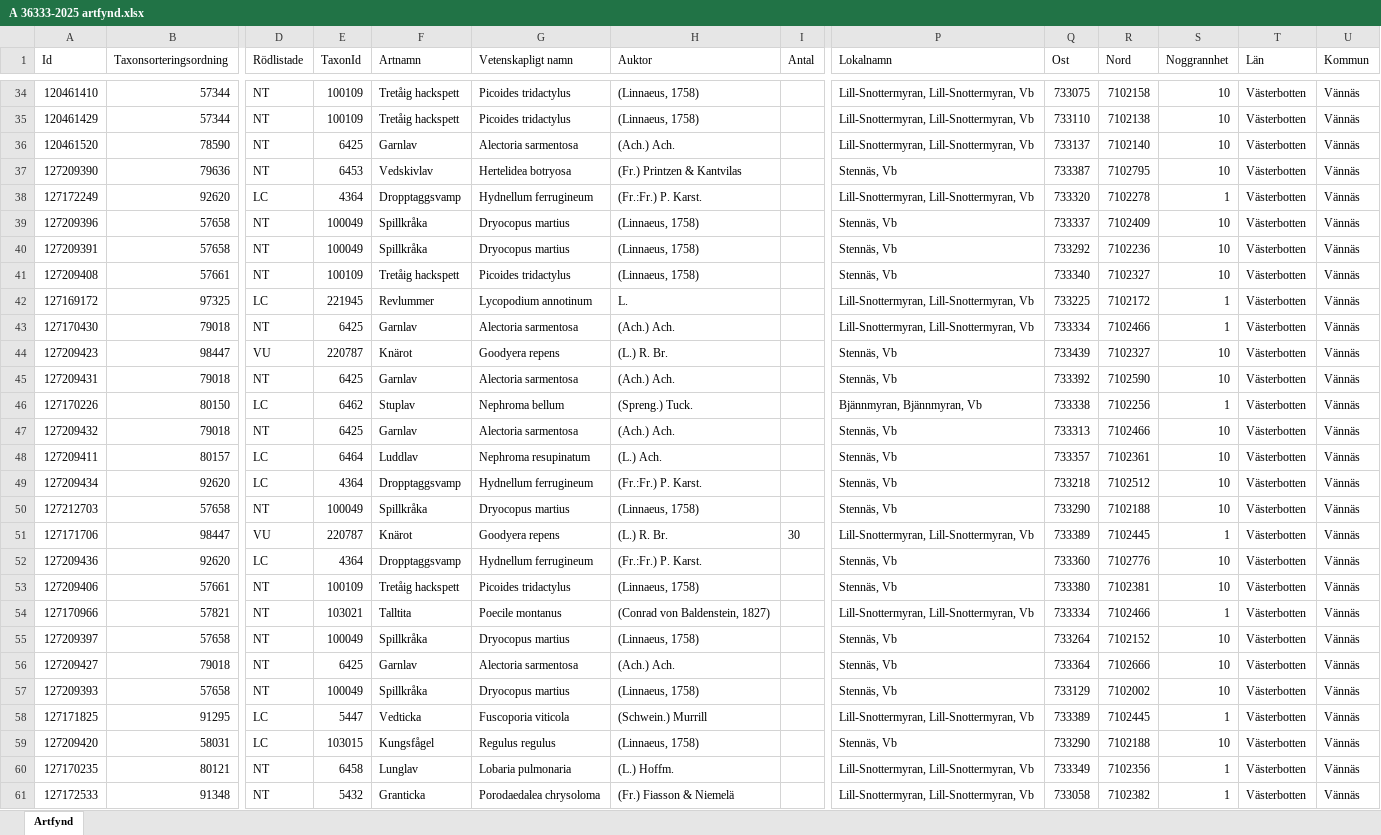
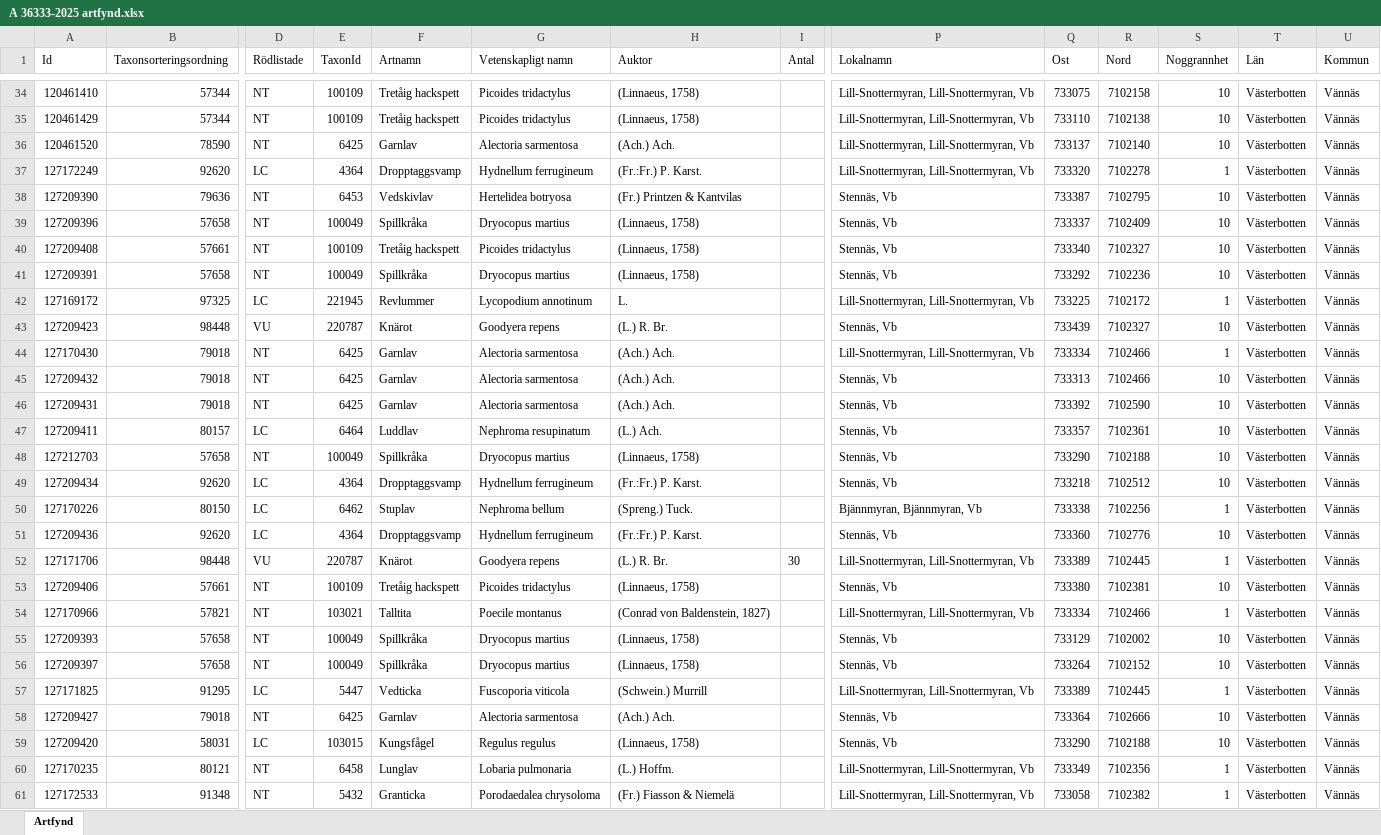
Before and after one commit to klasma/Logging_2460, an Excel workbook: artfynd/A 36333-2025 artfynd.xlsx, sheet Artfynd, drawn as a sheet; only a part is shown, gaps mark what is left out; values as stored, in another font and other column widths than the file's, no borders; removed rows and columns are numbered as before the commit, all else as after; rows hold the shown columns only; the diff covers the shown part only; the diff names each change by its address in the sheet, - before the commit and + after, or states it on an @@ line.

```diff
--- a/artfynd/A 36333-2025 artfynd.xlsx (sheet Artfynd)
+++ b/artfynd/A 36333-2025 artfynd.xlsx (sheet Artfynd)
@@ row 38 moved to row 37: 127172249 @@
@@ row 41 moved to row 40: 127209408 @@
+row 43: 127209423 | 98448 | VU | 220787 | Knärot | Goodyera repens | (L.) R. Br. |  | Stennäs, Vb | 733439 | 7102327 | 10 | Västerbotten | Vännäs
-A45 (Id): 127209423
+A45 (Id): 127209432
-B45 (Taxonsorteringsordning): 98447
+B45 (Taxonsorteringsordning): 79018
-D45 (Rödlistade): VU
+D45 (Rödlistade): NT
-E45 (TaxonId): 220787
+E45 (TaxonId): 6425
-F45 (Artnamn): Knärot
+F45 (Artnamn): Garnlav
-G45 (Vetenskapligt namn): Goodyera repens
+G45 (Vetenskapligt namn): Alectoria sarmentosa
-H45 (Auktor): (L.) R. Br.
+H45 (Auktor): (Ach.) Ach.
-Q45 (Ost): 733439
+Q45 (Ost): 733313
-R45 (Nord): 7102327
+R45 (Nord): 7102466
@@ row 48 moved to row 47: 127209411 @@
@@ row 50 moved to row 48: 127212703 @@
-row 47: 127209432 | 79018 | NT | 6425 | Garnlav | Alectoria sarmentosa | (Ach.) Ach. |  | Stennäs, Vb | 733313 | 7102466 | 10 | Västerbotten | Vännäs
-row 51: 127171706 | 98447 | VU | 220787 | Knärot | Goodyera repens | (L.) R. Br. | 30 | Lill-Snottermyran, Lill-Snottermyran, Vb | 733389 | 7102445 | 1 | Västerbotten | Vännäs
+row 52: 127171706 | 98448 | VU | 220787 | Knärot | Goodyera repens | (L.) R. Br. | 30 | Lill-Snottermyran, Lill-Snottermyran, Vb | 733389 | 7102445 | 1 | Västerbotten | Vännäs
@@ row 57 moved to row 55: 127209393 @@
@@ row 58 moved to row 57: 127171825 @@
```
Also changed, not shown: 10 moved rows and 4 edited cells elsewhere in this sheet, artfynd/A 19776-2025 artfynd.xlsx, artfynd/A 22648-2024 artfynd.xlsx, 48 other files.
